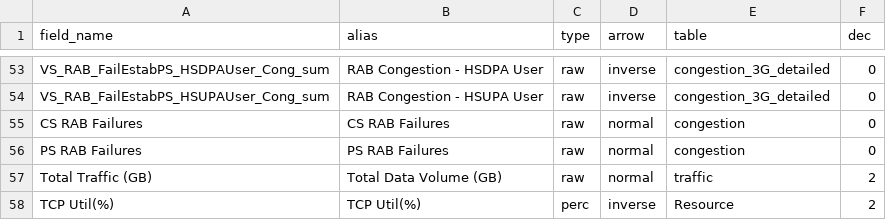
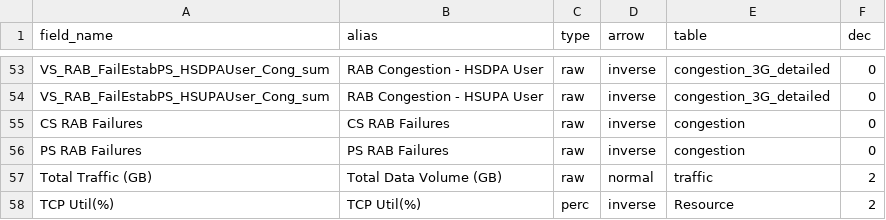
Before and after one commit to paddyurlich/Acceptance-Daily, a CSV file: data/Acceptance_Stats_3G_field_type_20161210.csv, drawn as a sheet; only a part is shown, gaps mark what is left out.

```diff
--- a/data/Acceptance_Stats_3G_field_type_20161210.csv
+++ b/data/Acceptance_Stats_3G_field_type_20161210.csv
@@ -54,4 +54,4 @@ VS_RAB_FailEstabPS_HSDPAUser_Cong_sum,RAB Congestion - HSDPA User,raw,inverse,co
 VS_RAB_FailEstabPS_HSUPAUser_Cong_sum,RAB Congestion - HSUPA User,raw,inverse,congestion_3G_detailed,0
-CS RAB Failures,CS RAB Failures,raw,normal,congestion,0
-PS RAB Failures,PS RAB Failures,raw,normal,congestion,0
+CS RAB Failures,CS RAB Failures,raw,inverse,congestion,0
+PS RAB Failures,PS RAB Failures,raw,inverse,congestion,0
 Total Traffic (GB),Total Data Volume (GB) ,raw,normal,traffic,2
```
Also changed, not shown: 3 other files.
